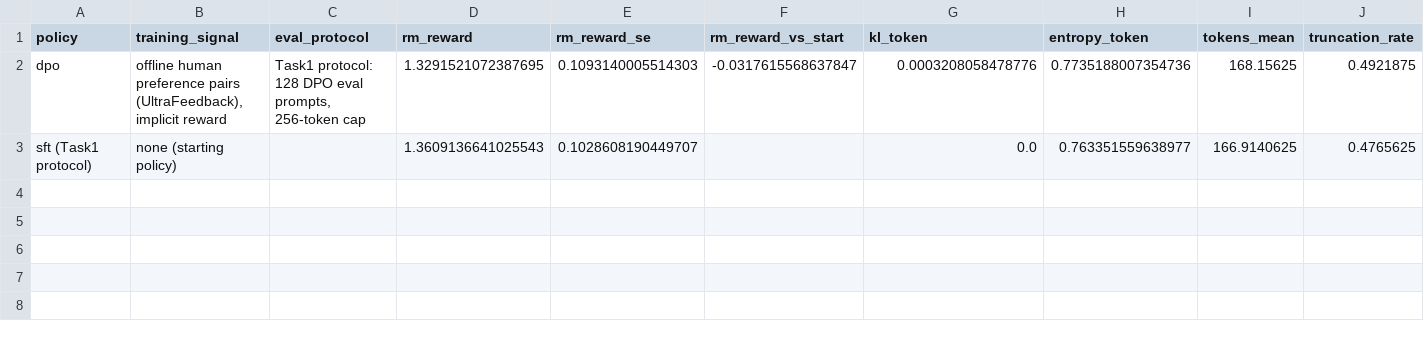
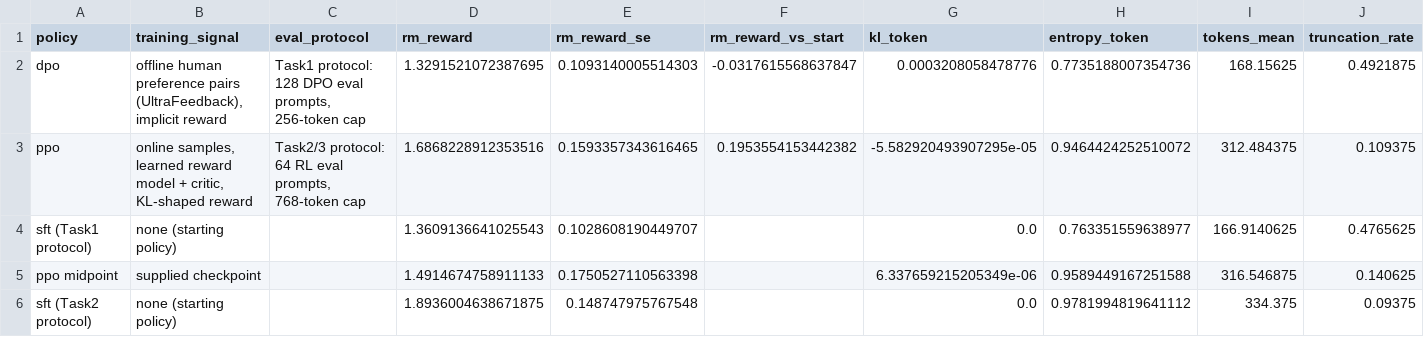
Before and after one commit to rana-taqveem/atml_internal, a CSV file: results/task6_synthesis/drift_reward_compute.csv, drawn as a sheet; only a part is shown; rows hold the shown columns only; the diff names each change by its address in the sheet, - before the commit and + after, or states it on an @@ line.

```diff
--- a/results/task6_synthesis/drift_reward_compute.csv
+++ b/results/task6_synthesis/drift_reward_compute.csv
+row 3: ppo | online samples, learned reward model + critic, KL-shaped reward | Task2/3 protocol: 64 RL eval prompts, 768-token cap | 1.6868228912353516 | 0.1593357343616465 | 0.1953554153442382 | -5.582920493907295e-05 | 0.9464424252510072 | 312.484375 | 0.109375
+row 5: ppo midpoint | supplied checkpoint |  | 1.4914674758911133 | 0.1750527110563398 |  | 6.337659215205349e-06 | 0.9589449167251588 | 316.546875 | 0.140625
+row 6: sft (Task2 protocol) | none (starting policy) |  | 1.8936004638671875 | 0.148747975767548 |  | 0.0 | 0.9781994819641112 | 334.375 | 0.09375
```
Also changed, not shown: 48 other files.
